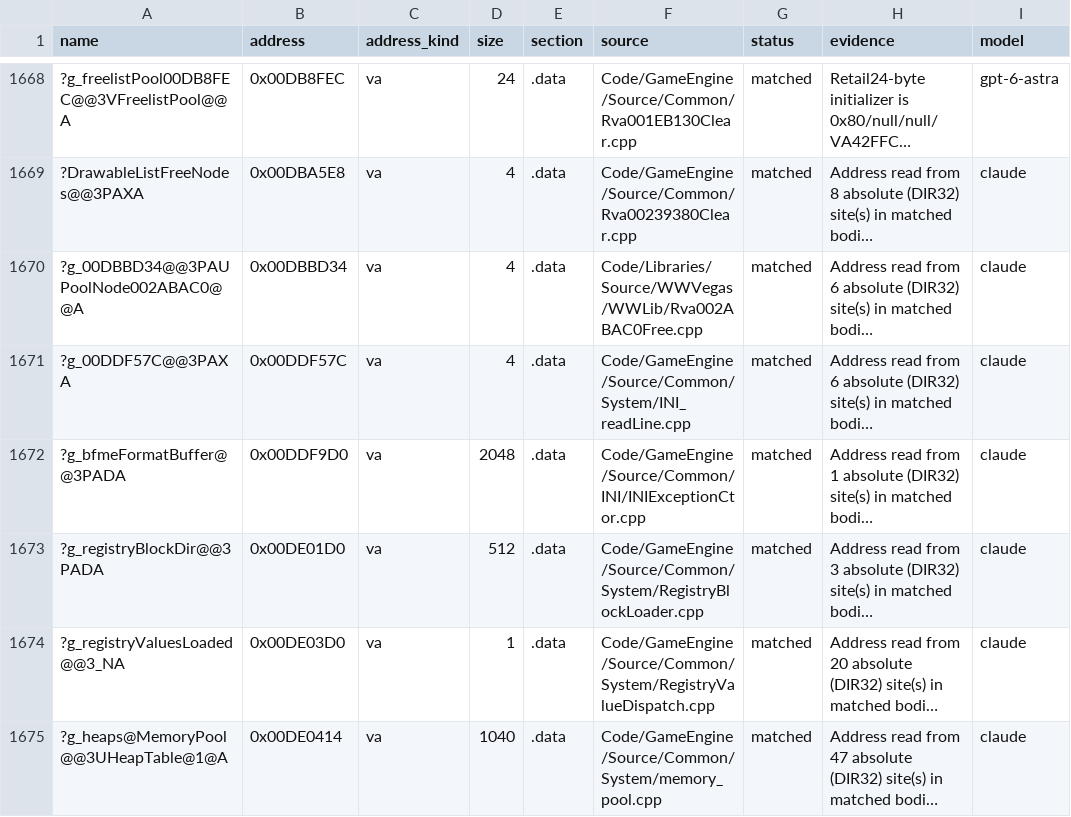
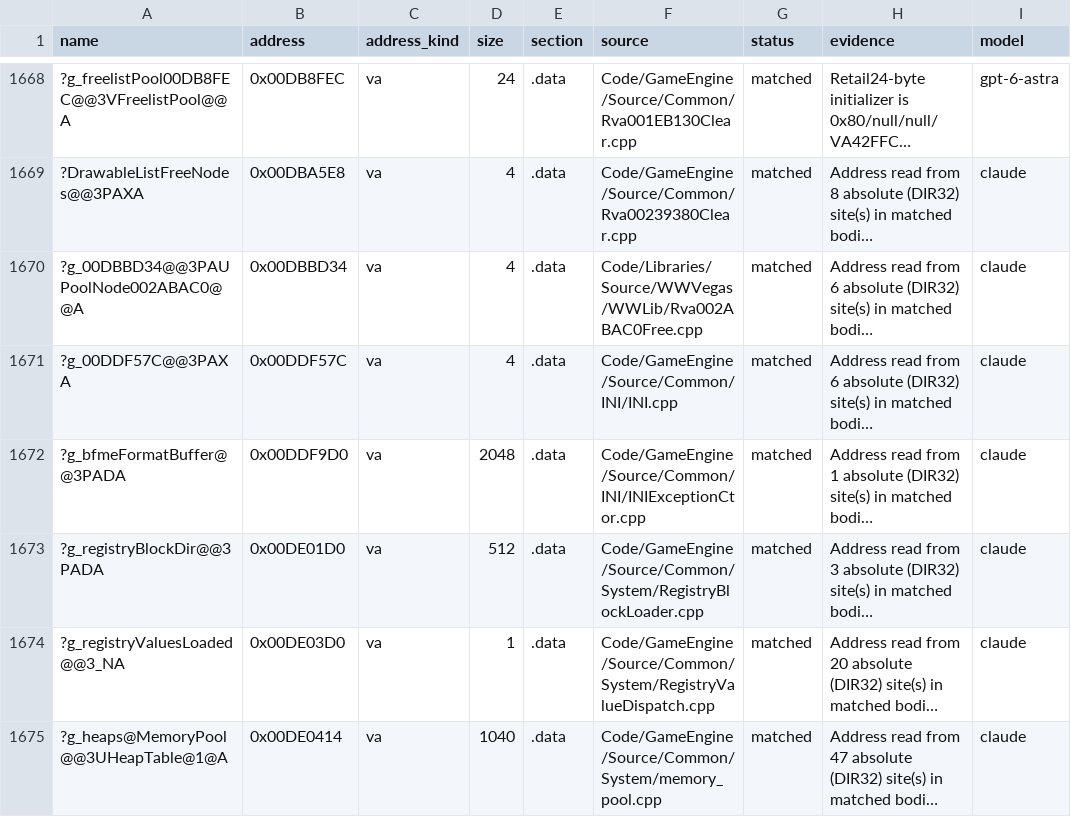
Before and after one commit to McMickey93/Open-BFME-2, a CSV file: reverse/data_rows.csv, drawn as a sheet; only a part is shown, gaps mark what is left out; long unchanged cells end in …; the diff names each change by its address in the sheet, - before the commit and + after, or states it on an @@ line.

```diff
--- a/reverse/data_rows.csv
+++ b/reverse/data_rows.csv
-F1671 (source): Code/GameEngine/Source/Common/System/INI_readLine.cpp
+F1671 (source): Code/GameEngine/Source/Common/INI/INI.cpp
```
Also changed, not shown: 14 other files.
